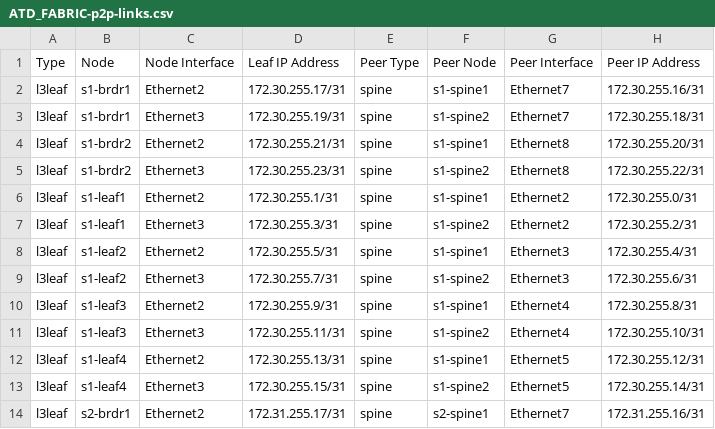
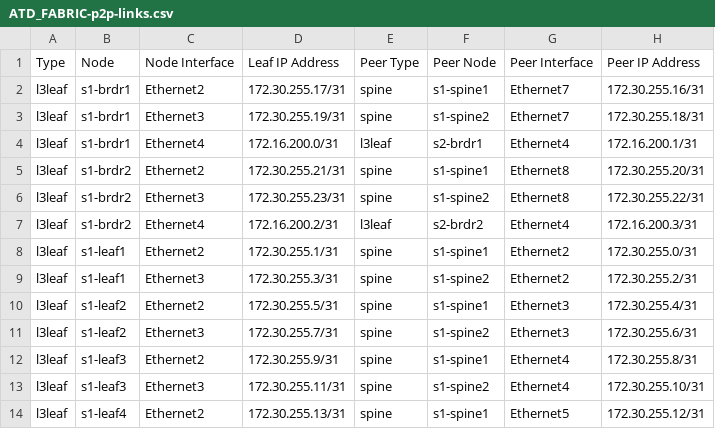
Before and after one commit to marcusmcpeek/atd-cicd, a CSV file: atd-inventory/documentation/ATD_FABRIC/ATD_FABRIC-p2p-links.csv, drawn as a sheet; only a part is shown; the shorter side is filled out with more unchanged rows.

```diff
--- a/atd-inventory/documentation/ATD_FABRIC/ATD_FABRIC-p2p-links.csv
+++ b/atd-inventory/documentation/ATD_FABRIC/ATD_FABRIC-p2p-links.csv
@@ -3,4 +3,6 @@ l3leaf,s1-brdr1,Ethernet2,172.30.255.17/31,spine,s1-spine1,Ethernet7,172.30.255.
 l3leaf,s1-brdr1,Ethernet3,172.30.255.19/31,spine,s1-spine2,Ethernet7,172.30.255.18/31
+l3leaf,s1-brdr1,Ethernet4,172.16.200.0/31,l3leaf,s2-brdr1,Ethernet4,172.16.200.1/31
 l3leaf,s1-brdr2,Ethernet2,172.30.255.21/31,spine,s1-spine1,Ethernet8,172.30.255.20/31
 l3leaf,s1-brdr2,Ethernet3,172.30.255.23/31,spine,s1-spine2,Ethernet8,172.30.255.22/31
+l3leaf,s1-brdr2,Ethernet4,172.16.200.2/31,l3leaf,s2-brdr2,Ethernet4,172.16.200.3/31
 l3leaf,s1-leaf1,Ethernet2,172.30.255.1/31,spine,s1-spine1,Ethernet2,172.30.255.0/31
```
Also changed, not shown: atd-inventory/documentation/ATD_FABRIC/ATD_FABRIC-topology.csv, 15 other files.
